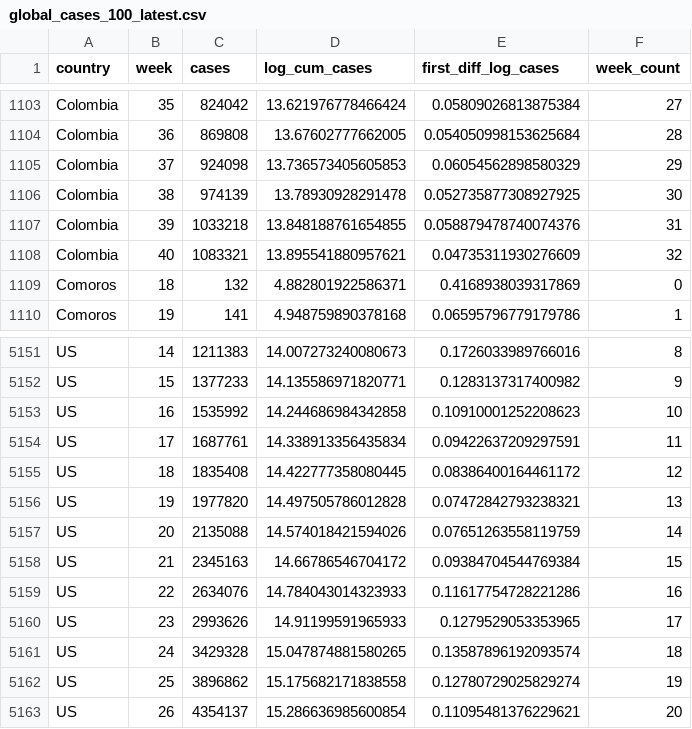
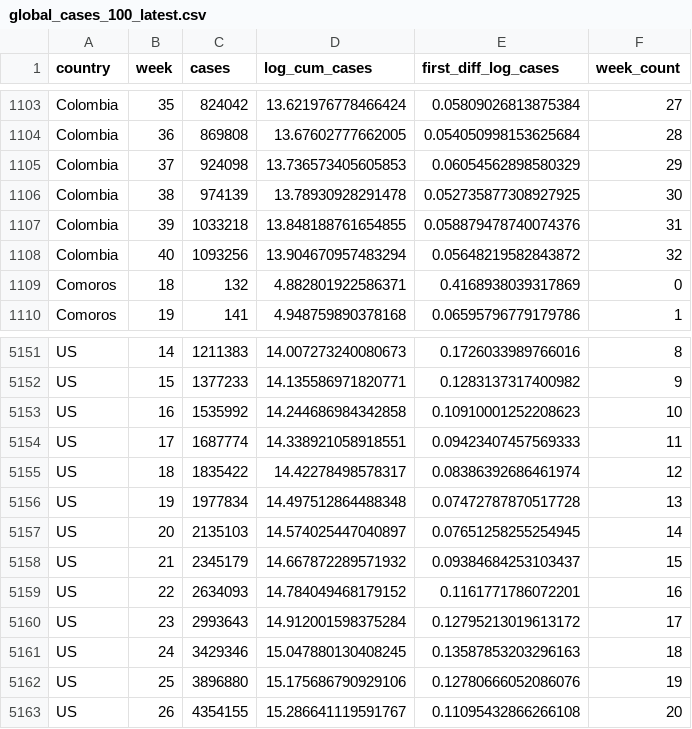
Before and after one commit to joelhay/joelhay.github.io, a CSV file: global_cases_100_latest.csv, drawn as a sheet; only a part is shown, gaps mark what is left out; the diff covers the shown part only.

```diff
--- a/global_cases_100_latest.csv
+++ b/global_cases_100_latest.csv
@@ -1107,3 +1107,3 @@ Colombia,38,974139,13.78930928291478,0.052735877308927925,30
 Colombia,39,1033218,13.848188761654855,0.058879478740074376,31
-Colombia,40,1083321,13.895541880957621,0.04735311930276609,32
+Colombia,40,1093256,13.904670957483294,0.05648219582843872,32
 Comoros,18,132,4.882801922586371,0.4168938039317869,0
@@ -5153,11 +5153,11 @@ US,15,1377233,14.135586971820771,0.1283137317400982,9
 US,16,1535992,14.244686984342858,0.10910001252208623,10
-US,17,1687761,14.338913356435834,0.09422637209297591,11
-US,18,1835408,14.422777358080445,0.08386400164461172,12
-US,19,1977820,14.497505786012828,0.07472842793238321,13
-US,20,2135088,14.574018421594026,0.07651263558119759,14
-US,21,2345163,14.66786546704172,0.09384704544769384,15
-US,22,2634076,14.784043014323933,0.11617754728221286,16
-US,23,2993626,14.91199591965933,0.1279529053353965,17
-US,24,3429328,15.047874881580265,0.13587896192093574,18
-US,25,3896862,15.175682171838558,0.12780729025829274,19
-US,26,4354137,15.286636985600854,0.11095481376229621,20
+US,17,1687774,14.338921058918551,0.09423407457569333,11
+US,18,1835422,14.42278498578317,0.08386392686461974,12
+US,19,1977834,14.497512864488348,0.07472787870517728,13
+US,20,2135103,14.574025447040897,0.07651258255254945,14
+US,21,2345179,14.667872289571932,0.09384684253103437,15
+US,22,2634093,14.784049468179152,0.1161771786072201,16
+US,23,2993643,14.912001598375284,0.12795213019613172,17
+US,24,3429346,15.047880130408245,0.13587853203296163,18
+US,25,3896880,15.175686790929106,0.12780666052086076,19
+US,26,4354155,15.286641119591767,0.11095432866266108,20
```
Also changed, not shown: 42 edited cells elsewhere in this file, Daily_Datafiles/daily_latest.csv, Daily_Datafiles/deaths_latest.csv, 10 other files.
